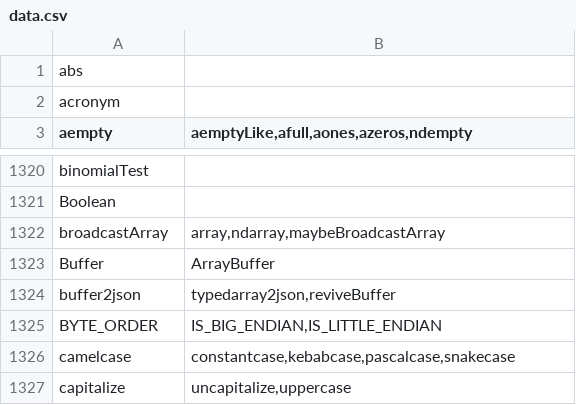
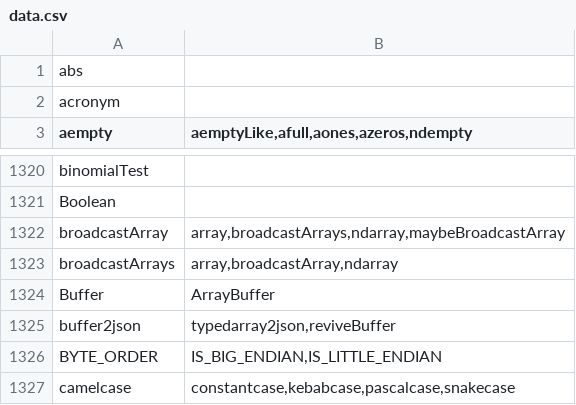
Before and after one commit to stdlib-js/namespace-alias2related, a CSV file: data/data.csv, drawn as a sheet; only a part is shown, gaps mark what is left out; the shorter side is filled out with more unchanged rows.

```diff
--- a/data/data.csv
+++ b/data/data.csv
@@ -1321,3 +1321,4 @@ binomialTest,""
 Boolean,""
-broadcastArray,"array,ndarray,maybeBroadcastArray"
+broadcastArray,"array,broadcastArrays,ndarray,maybeBroadcastArray"
+broadcastArrays,"array,broadcastArray,ndarray"
 Buffer,"ArrayBuffer"
```
Also changed, not shown: 18 other files.
